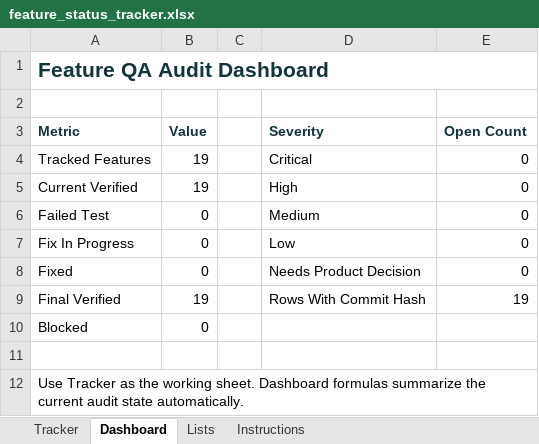
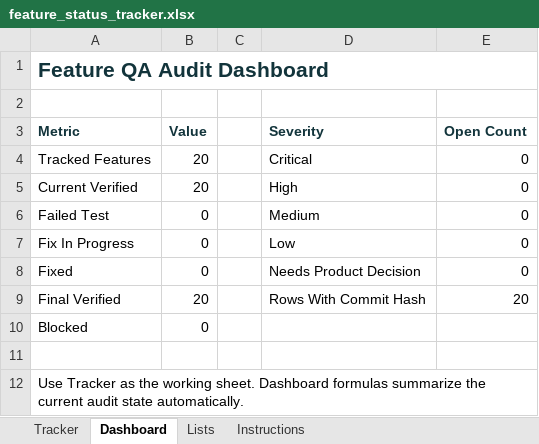
Before and after one commit to aitrailblazer/deltasignal-atlas-7, an Excel workbook: feature_status_tracker.xlsx, sheet Dashboard, drawn as a sheet; values as stored, in another font and other column widths than the file's, no borders; the diff names each change by its address in the sheet, - before the commit and + after, or states it on an @@ line.

```diff
--- a/feature_status_tracker.xlsx (sheet Dashboard)
+++ b/feature_status_tracker.xlsx (sheet Dashboard)
-B4:B5 (Value): 19
+B4:B5 (Value): 20
-B9 (Value): 19
+B9 (Value): 20
-E9 (Open Count): 19
+E9 (Open Count): 20
```
Also changed, not shown: sheet Tracker, 2 other files.
